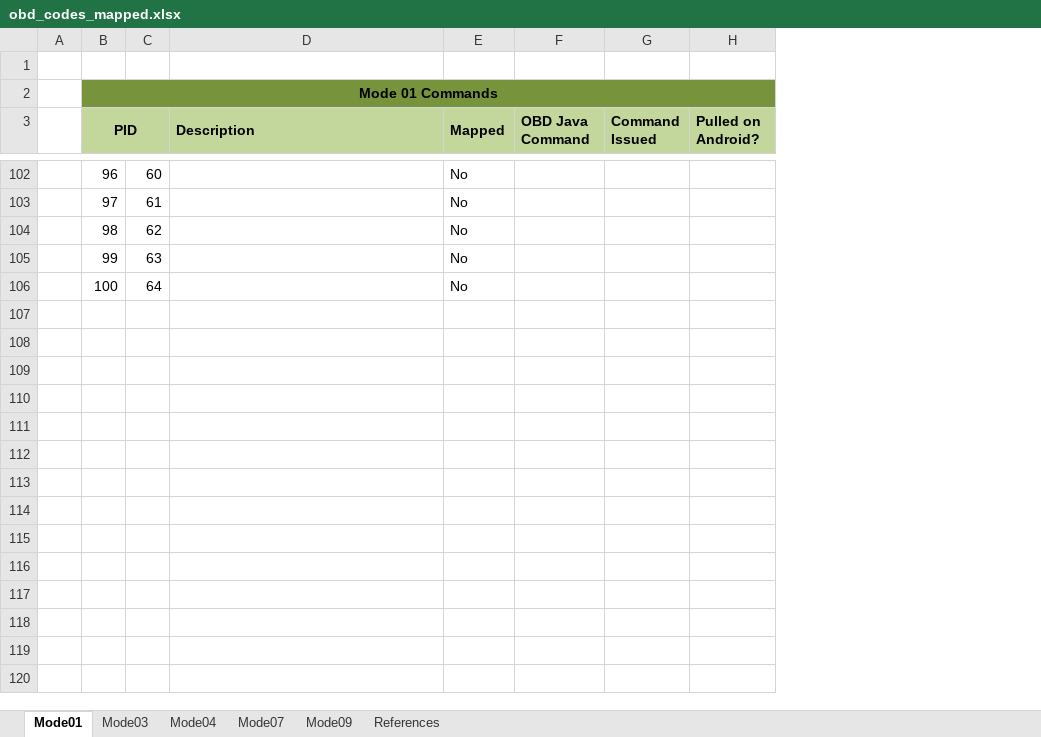
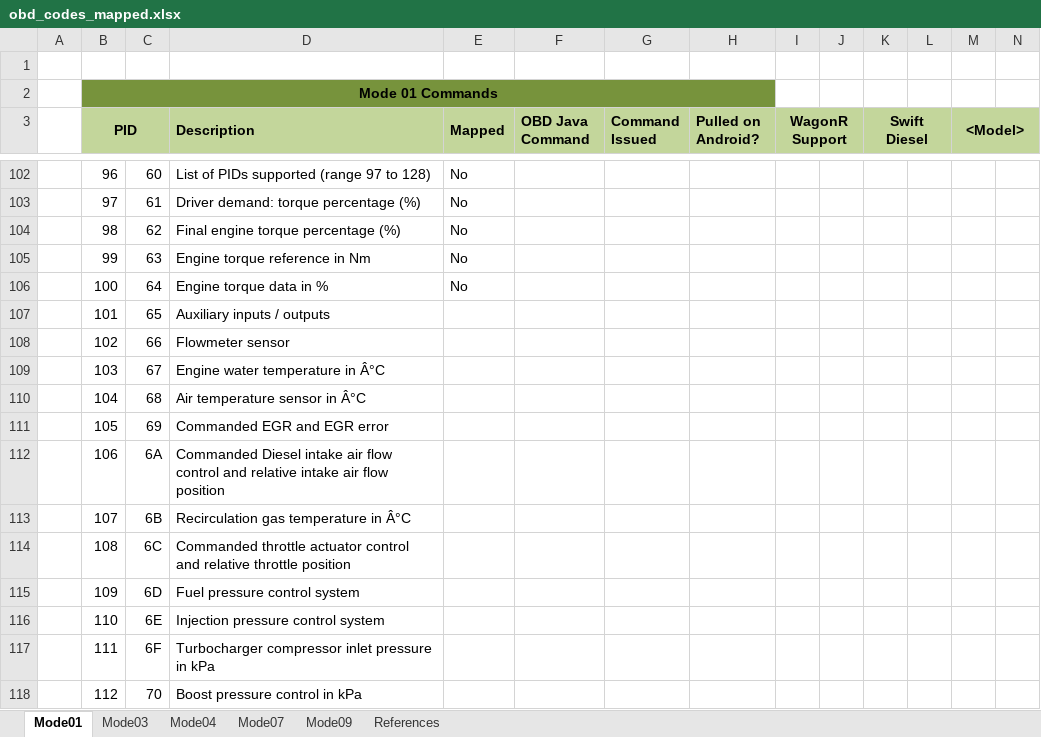
Before and after one commit to prijip/android-obd-reader, an Excel workbook: obd_codes_mapped.xlsx, sheet Mode01, drawn as a sheet; only a part is shown, gaps mark what is left out; values as stored, in another font and other column widths than the file's, no borders; the diff covers the shown part only; the diff names each change by its address in the sheet, - before the commit and + after, or states it on an @@ line.

Commit message:
Get all supported mode 01 data

```diff
--- a/obd_codes_mapped.xlsx (sheet Mode01)
+++ b/obd_codes_mapped.xlsx (sheet Mode01)
+column I (WagonR Support), empty
+column J, empty
+column K (Swift Diesel), empty
+column L, empty
+column M (<Model>), empty
+column N, empty
-D102 (Description): (empty)
+D102 (Description): List of PIDs supported (range 97 to 128)
-D103 (Description): (empty)
+D103 (Description): Driver demand: torque percentage (%)
-D104 (Description): (empty)
+D104 (Description): Final engine torque percentage (%)
-D105 (Description): (empty)
+D105 (Description): Engine torque reference in Nm
-D106 (Description): (empty)
+D106 (Description): Engine torque data in %
+row 107:  | 101 | 65 | Auxiliary inputs / outputs
+row 108:  | 102 | 66 | Flowmeter sensor
+row 109:  | 103 | 67 | Engine water temperature in Â°C
+row 110:  | 104 | 68 | Air temperature sensor in Â°C
+row 111:  | 105 | 69 | Commanded EGR and EGR error
+row 112:  | 106 | 6A | Commanded Diesel intake air flow control and relative intake air flow position
+row 113:  | 107 | 6B | Recirculation gas temperature in Â°C
+row 114:  | 108 | 6C | Commanded throttle actuator control and relative throttle position
+row 115:  | 109 | 6D | Fuel pressure control system
+row 116:  | 110 | 6E | Injection pressure control system
+row 117:  | 111 | 6F | Turbocharger compressor inlet pressure in kPa
+row 118:  | 112 | 70 | Boost pressure control in kPa
```
Also changed, not shown: 16 added rows and 79 edited cells elsewhere in this sheet, sheet References, 11 other files.
